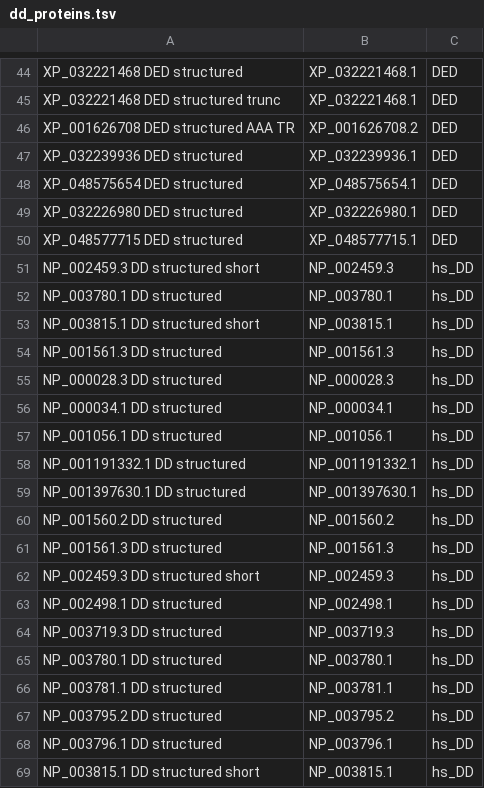
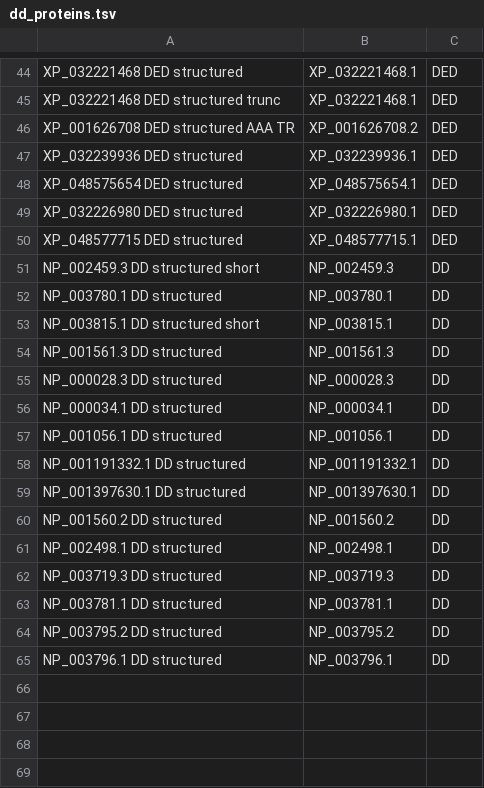
Before and after one commit to benjiec/tangle-coral, a TSV file: notes/dd/dd_proteins.tsv, drawn as a sheet; only a part is shown, gaps mark what is left out.

```diff
--- a/notes/dd/dd_proteins.tsv
+++ b/notes/dd/dd_proteins.tsv
@@ -50,20 +50,16 @@ XP_032226980 DED structured	XP_032226980.1	DED
 XP_048577715 DED structured	XP_048577715.1	DED
-NP_002459.3 DD structured short	NP_002459.3	hs_DD
-NP_003780.1 DD structured	NP_003780.1	hs_DD
-NP_003815.1 DD structured short	NP_003815.1	hs_DD
-NP_001561.3 DD structured	NP_001561.3	hs_DD
-NP_000028.3 DD structured	NP_000028.3	hs_DD
-NP_000034.1 DD structured	NP_000034.1	hs_DD
-NP_001056.1 DD structured	NP_001056.1	hs_DD
-NP_001191332.1 DD structured	NP_001191332.1	hs_DD
-NP_001397630.1 DD structured	NP_001397630.1	hs_DD
-NP_001560.2 DD structured	NP_001560.2	hs_DD
-NP_001561.3 DD structured	NP_001561.3	hs_DD
-NP_002459.3 DD structured short	NP_002459.3	hs_DD
-NP_002498.1 DD structured	NP_002498.1	hs_DD
-NP_003719.3 DD structured	NP_003719.3	hs_DD
-NP_003780.1 DD structured	NP_003780.1	hs_DD
-NP_003781.1 DD structured	NP_003781.1	hs_DD
-NP_003795.2 DD structured	NP_003795.2	hs_DD
-NP_003796.1 DD structured	NP_003796.1	hs_DD
-NP_003815.1 DD structured short	NP_003815.1	hs_DD
+NP_002459.3 DD structured short	NP_002459.3	DD
+NP_003780.1 DD structured	NP_003780.1	DD
+NP_003815.1 DD structured short	NP_003815.1	DD
+NP_001561.3 DD structured	NP_001561.3	DD
+NP_000028.3 DD structured	NP_000028.3	DD
+NP_000034.1 DD structured	NP_000034.1	DD
+NP_001056.1 DD structured	NP_001056.1	DD
+NP_001191332.1 DD structured	NP_001191332.1	DD
+NP_001397630.1 DD structured	NP_001397630.1	DD
+NP_001560.2 DD structured	NP_001560.2	DD
+NP_002498.1 DD structured	NP_002498.1	DD
+NP_003719.3 DD structured	NP_003719.3	DD
+NP_003781.1 DD structured	NP_003781.1	DD
+NP_003795.2 DD structured	NP_003795.2	DD
+NP_003796.1 DD structured	NP_003796.1	DD
```
Also changed, not shown: notes/dd/dd_protein_names.tsv, 4 other files.
